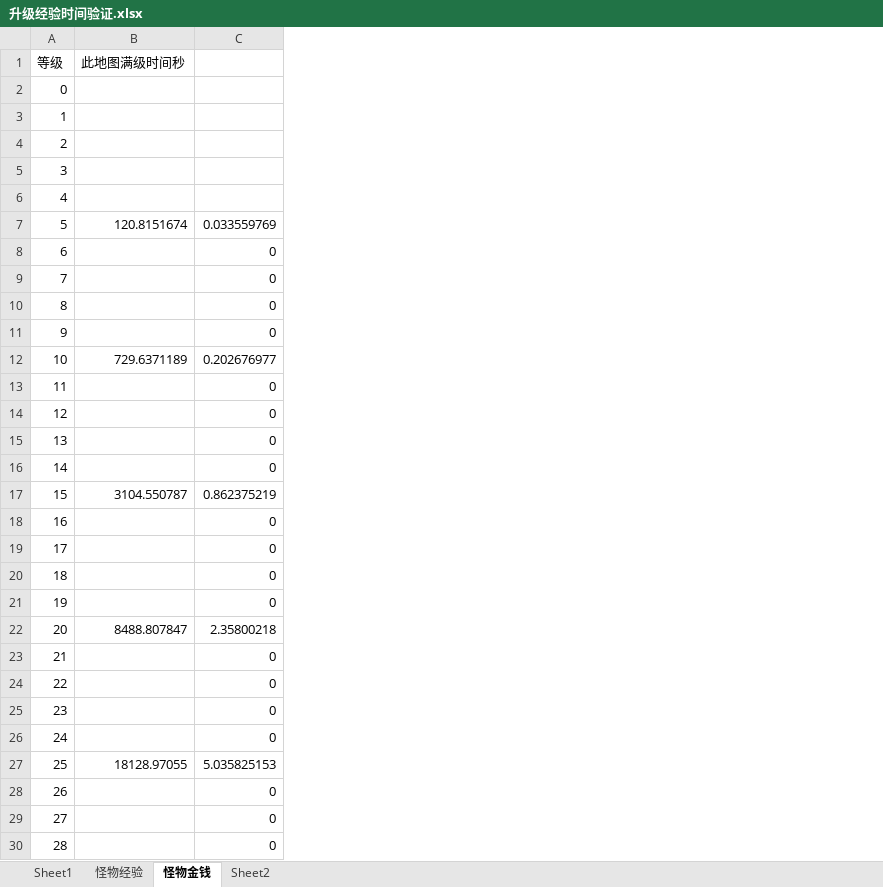
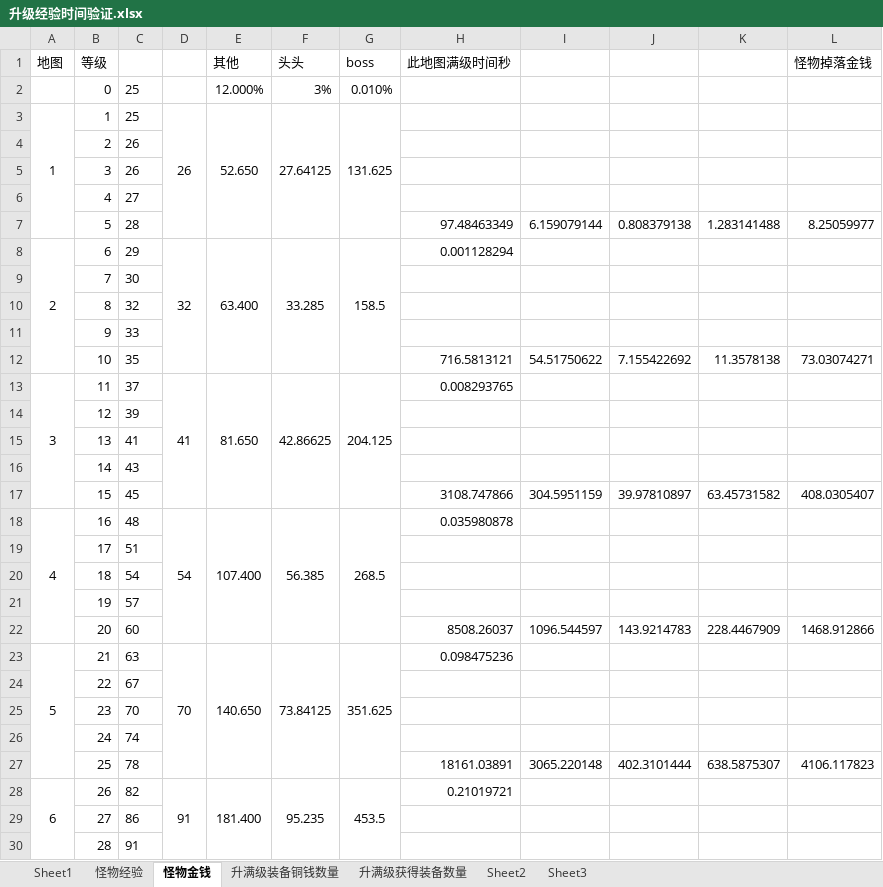
Before and after one commit to MacDino/fightgame, an Excel workbook: DOC/升级经验时间验证.xlsx, sheet 怪物金钱, drawn as a sheet; only a part is shown; values as stored, in another font and other column widths than the file's, no borders; removed rows and columns are numbered as before the commit, all else as after; the diff covers the shown part only; the diff names each change by its address in the sheet, - before the commit and + after, or states it on an @@ line.

```diff
--- a/DOC/升级经验时间验证.xlsx (sheet 怪物金钱)
+++ b/DOC/升级经验时间验证.xlsx (sheet 怪物金钱)
+sheet tab: 升满级装备铜钱数量
+sheet tab: 升满级获得装备数量
+sheet tab: Sheet3
+column A (地图), rows 3-28: 1 |  |  |  |  | 2 |  |  |  |  | 3 |  |  |  |  | 4 |  |  |  |  | 5 |  |  |  |  | 6
+column C, rows 2-30: 25 | 25 | 26 | 26 | 27 | 28 | 29 | 30 | 32 | 33 | 35 | 37 | 39 | 41 | 43 | 45 | 48 | 51 | 54 | 57 | 60 | 63 | 67 | 70 | 74 | 78 | 82 | 86 | 91
+column D, rows 3-28: 26 |  |  |  |  | 32 |  |  |  |  | 41 |  |  |  |  | 54 |  |  |  |  | 70 |  |  |  |  | 91
+column E (其他), rows 2-28: 12.000% | 52.650 |  |  |  |  | 63.400 |  |  |  |  | 81.650 |  |  |  |  | 107.400 |  |  |  |  | 140.650 |  |  |  |  | 181.400
+column F (头头), rows 2-28: 3% | 27.64125 |  |  |  |  | 33.285 |  |  |  |  | 42.86625 |  |  |  |  | 56.385 |  |  |  |  | 73.84125 |  |  |  |  | 95.235
+column G (boss), rows 2-28: 0.010% | 131.625 |  |  |  |  | 158.5 |  |  |  |  | 204.125 |  |  |  |  | 268.5 |  |  |  |  | 351.625 |  |  |  |  | 453.5
-column C, rows 7-30: 0.033559769 | 0 | 0 | 0 | 0 | 0.202676977 | 0 | 0 | 0 | 0 | 0.862375219 | 0 | 0 | 0 | 0 | 2.35800218 | 0 | 0 | 0 | 0 | 5.035825153 | 0 | 0 | 0
+column I, rows 7-27: 6.159079144 |  |  |  |  | 54.51750622 |  |  |  |  | 304.5951159 |  |  |  |  | 1096.544597 |  |  |  |  | 3065.220148
+column J, rows 7-27: 0.808379138 |  |  |  |  | 7.155422692 |  |  |  |  | 39.97810897 |  |  |  |  | 143.9214783 |  |  |  |  | 402.3101444
+column K, rows 7-27: 1.283141488 |  |  |  |  | 11.3578138 |  |  |  |  | 63.45731582 |  |  |  |  | 228.4467909 |  |  |  |  | 638.5875307
+column L (怪物掉落金钱), rows 7-27: 8.25059977 |  |  |  |  | 73.03074271 |  |  |  |  | 408.0305407 |  |  |  |  | 1468.912866 |  |  |  |  | 4106.117823
-H7 (此地图满级时间秒): 120.8151674
+H7 (此地图满级时间秒): 97.48463349
-H8 (此地图满级时间秒): (empty)
+H8 (此地图满级时间秒): 0.001128294
-H12 (此地图满级时间秒): 729.6371189
+H12 (此地图满级时间秒): 716.5813121
-H13 (此地图满级时间秒): (empty)
+H13 (此地图满级时间秒): 0.008293765
-H17 (此地图满级时间秒): 3104.550787
+H17 (此地图满级时间秒): 3108.747866
-H18 (此地图满级时间秒): (empty)
+H18 (此地图满级时间秒): 0.035980878
-H22 (此地图满级时间秒): 8488.807847
+H22 (此地图满级时间秒): 8508.26037
-H23 (此地图满级时间秒): (empty)
+H23 (此地图满级时间秒): 0.098475236
-H27 (此地图满级时间秒): 18128.97055
+H27 (此地图满级时间秒): 18161.03891
-H28 (此地图满级时间秒): (empty)
+H28 (此地图满级时间秒): 0.21019721
```
Also changed, not shown: 1 added row and 29 edited cells elsewhere in this sheet, sheet 怪物经验, sheet Sheet2, charts or pictures, DOC/模拟计算.xlsx, 28 other files.
